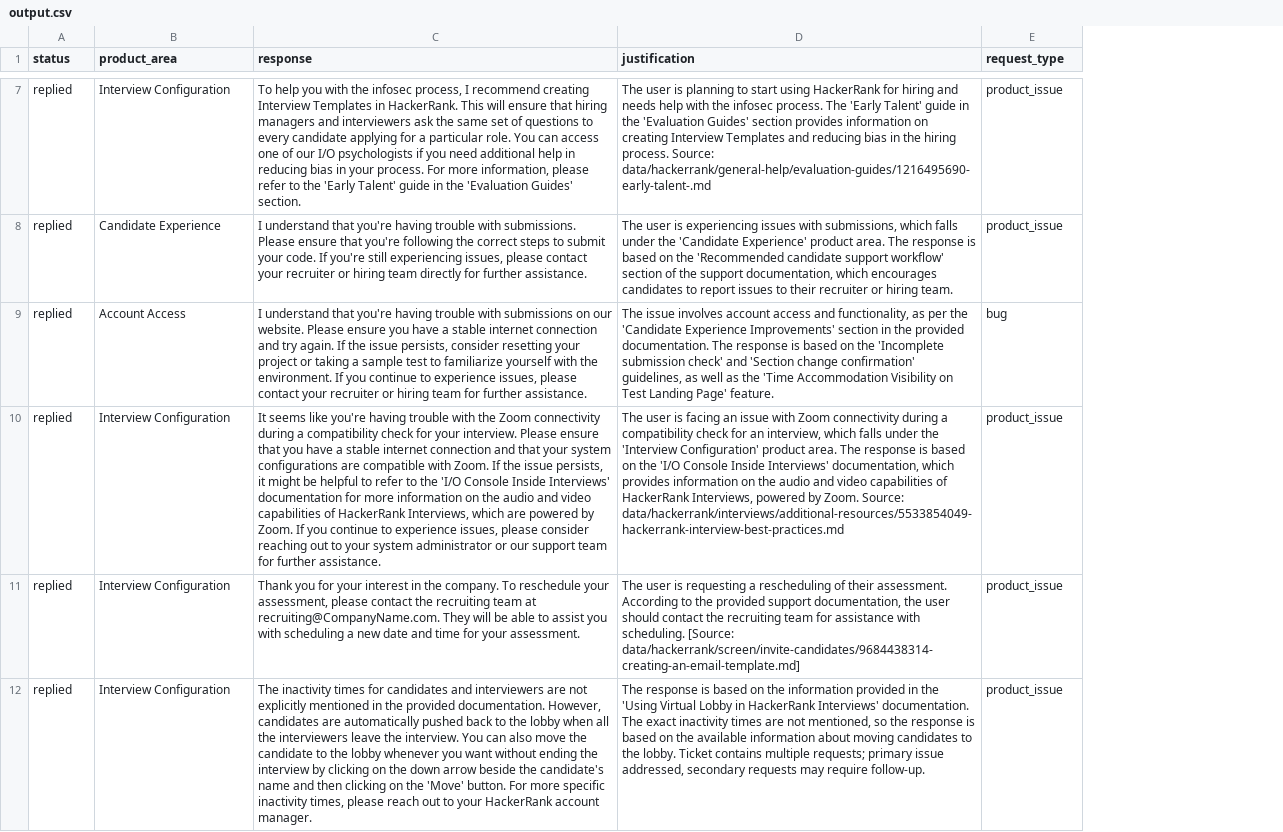
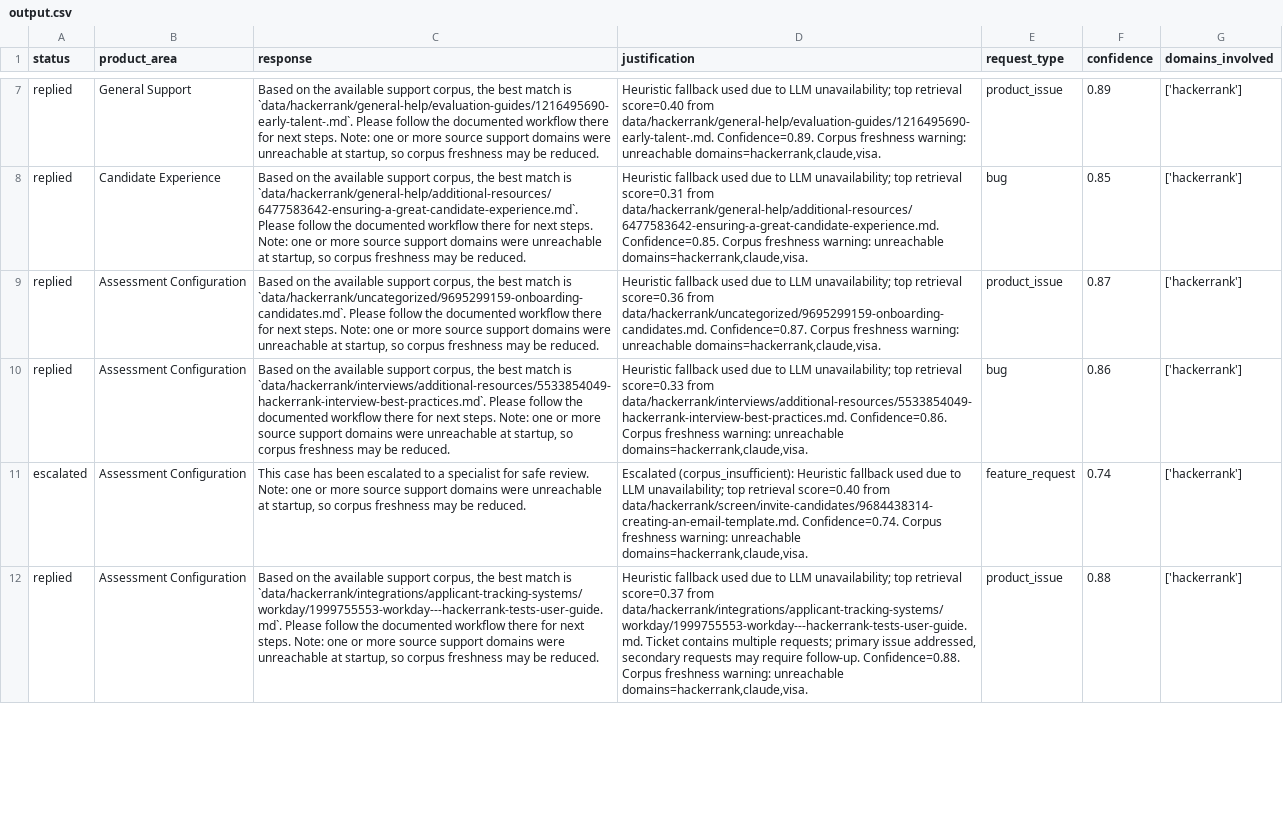
Before and after one commit to ssmadhavan006/hackerrank-orchestrate-may26, a CSV file: support_tickets/output.csv, drawn as a sheet; only a part is shown, gaps mark what is left out; removed rows and columns are numbered as before the commit, all else as after; the diff covers the shown part only; the diff names each change by its address in the sheet, - before the commit and + after, or states it on an @@ line.

Commit message:
Regenerate ticket outputs and runtime audit logs after threshold tuning

```diff
--- a/support_tickets/output.csv
+++ b/support_tickets/output.csv
+column F (confidence), rows 7-10: 0.89 | 0.85 | 0.87 | 0.86; row 12: 0.88
+column G (domains_involved), rows 7-10: all ['hackerrank']; row 12: ['hackerrank']
-B7 (product_area): Interview Configuration
+B7 (product_area): General Support
-C7 (response): To help you with the infosec process, I recommend creating Interview Templates in HackerRank. This will ensure that hiring managers and interviewers ask the same set of questions to every candidate applying for a particular role. You can access one of our I/O psychologists if you need additional help in reducing bias in your process. For more information, please refer to the 'Early Talent' guide in the 'Evaluation Guides' section.
+C7 (response): Based on the available support corpus, the best match is `data/hackerrank/general-help/evaluation-guides/1216495690-early-talent-.md`. Please follow the documented workflow there for next steps. Note: one or more source support domains were unreachable at startup, so corpus freshness may be reduced.
-D7 (justification): The user is planning to start using HackerRank for hiring and needs help with the infosec process. The 'Early Talent' guide in the 'Evaluation Guides' section provides information on creating Interview Templates and reducing bias in the hiring process. Source: data/hackerrank/general-help/evaluation-guides/1216495690-early-talent-.md
+D7 (justification): Heuristic fallback used due to LLM unavailability; top retrieval score=0.40 from data/hackerrank/general-help/evaluation-guides/1216495690-early-talent-.md. Confidence=0.89. Corpus freshness warning: unreachable domains=hackerrank,claude,visa.
-row 8: replied | Candidate Experience | I understand that you're having trouble with submissions. Please ensure that you're following the correct steps to submit your code. If you're still experiencing issues, please contact your recruiter or hiring team directly for further assistance. | The user is experiencing issues with submissions, which falls under the 'Candidate Experience' product area. The response is based on the 'Recommended candidate support workflow' section of the support documentation, which encourages candidates to report issues to their recruiter or hiring team. | product_issue
-B8 (product_area): Account Access
+B8 (product_area): Candidate Experience
-C8 (response): I understand that you're having trouble with submissions on our website. Please ensure you have a stable internet connection and try again. If the issue persists, consider resetting your project or taking a sample test to familiarize yourself with the environment. If you continue to experience issues, please contact your recruiter or hiring team for further assistance.
+C8 (response): Based on the available support corpus, the best match is `data/hackerrank/general-help/additional-resources/6477583642-ensuring-a-great-candidate-experience.md`. Please follow the documented workflow there for next steps. Note: one or more source support domains were unreachable at startup, so corpus freshness may be reduced.
-D8 (justification): The issue involves account access and functionality, as per the 'Candidate Experience Improvements' section in the provided documentation. The response is based on the 'Incomplete submission check' and 'Section change confirmation' guidelines, as well as the 'Time Accommodation Visibility on Test Landing Page' feature.
+D8 (justification): Heuristic fallback used due to LLM unavailability; top retrieval score=0.31 from data/hackerrank/general-help/additional-resources/6477583642-ensuring-a-great-candidate-experience.md. Confidence=0.85. Corpus freshness warning: unreachable domains=hackerrank,claude,visa.
-B9:B10 (product_area): Interview Configuration
+B9:B10 (product_area): Assessment Configuration
-C9 (response): It seems like you're having trouble with the Zoom connectivity during a compatibility check for your interview. Please ensure that you have a stable internet connection and that your system configurations are compatible with Zoom. If the issue persists, it might be helpful to refer to the 'I/O Console Inside Interviews' documentation for more information on the audio and video capabilities of HackerRank Interviews, which are powered by Zoom. If you continue to experience issues, please consider reaching out to your system administrator or our support team for further assistance.
+C9 (response): Based on the available support corpus, the best match is `data/hackerrank/uncategorized/9695299159-onboarding-candidates.md`. Please follow the documented workflow there for next steps. Note: one or more source support domains were unreachable at startup, so corpus freshness may be reduced.
-D9 (justification): The user is facing an issue with Zoom connectivity during a compatibility check for an interview, which falls under the 'Interview Configuration' product area. The response is based on the 'I/O Console Inside Interviews' documentation, which provides information on the audio and video capabilities of HackerRank Interviews, powered by Zoom. Source: data/hackerrank/interviews/additional-resources/5533854049-hackerrank-interview-best-practices.md
+D9 (justification): Heuristic fallback used due to LLM unavailability; top retrieval score=0.36 from data/hackerrank/uncategorized/9695299159-onboarding-candidates.md. Confidence=0.87. Corpus freshness warning: unreachable domains=hackerrank,claude,visa.
-C10 (response): Thank you for your interest in the company. To reschedule your assessment, please contact the recruiting team at recruiting@CompanyName.com. They will be able to assist you with scheduling a new date and time for your assessment.
+C10 (response): Based on the available support corpus, the best match is `data/hackerrank/interviews/additional-resources/5533854049-hackerrank-interview-best-practices.md`. Please follow the documented workflow there for next steps. Note: one or more source support domains were unreachable at startup, so corpus freshness may be reduced.
-D10 (justification): The user is requesting a rescheduling of their assessment. According to the provided support documentation, the user should contact the recruiting team for assistance with scheduling. [Source: data/hackerrank/screen/invite-candidates/9684438314-creating-an-email-template.md]
+D10 (justification): Heuristic fallback used due to LLM unavailability; top retrieval score=0.33 from data/hackerrank/interviews/additional-resources/5533854049-hackerrank-interview-best-practices.md. Confidence=0.86. Corpus freshness warning: unreachable domains=hackerrank,claude,visa.
-E10 (request_type): product_issue
+E10 (request_type): bug
+row 11: escalated | Assessment Configuration | This case has been escalated to a specialist for safe review. Note: one or more source support domains were unreachable at startup, so corpus freshness may be reduced. | Escalated (corpus_insufficient): Heuristic fallback used due to LLM unavailability; top retrieval score=0.40 from data/hackerrank/screen/invite-candidates/9684438314-creating-an-email-template.md. Confidence=0.74. Corpus freshness warning: unreachable domains=hackerrank,claude,visa. | feature_request | 0.74 | ['hackerrank']
-B12 (product_area): Interview Configuration
+B12 (product_area): Assessment Configuration
-C12 (response): The inactivity times for candidates and interviewers are not explicitly mentioned in the provided documentation. However, candidates are automatically pushed back to the lobby when all the interviewers leave the interview. You can also move the candidate to the lobby whenever you want without ending the interview by clicking on the down arrow beside the candidate's name and then clicking on the 'Move' button. For more specific inactivity times, please reach out to your HackerRank account manager.
+C12 (response): Based on the available support corpus, the best match is `data/hackerrank/integrations/applicant-tracking-systems/workday/1999755553-workday---hackerrank-tests-user-guide.md`. Please follow the documented workflow there for next steps. Note: one or more source support domains were unreachable at startup, so corpus freshness may be reduced.
-D12 (justification): The response is based on the information provided in the 'Using Virtual Lobby in HackerRank Interviews' documentation. The exact inactivity times are not mentioned, so the response is based on the available information about moving candidates to the lobby. Ticket contains multiple requests; primary issue addressed, secondary requests may require follow-up.
+D12 (justification): Heuristic fallback used due to LLM unavailability; top retrieval score=0.37 from data/hackerrank/integrations/applicant-tracking-systems/workday/1999755553-workday---hackerrank-tests-user-guide.md. Ticket contains multiple requests; primary issue addressed, secondary requests may require follow-up. Confidence=0.88. Corpus freshness warning: unreachable domains=hackerrank,claude,visa.
```
Also changed, not shown: 4 added rows, 4 removed rows and 50 edited cells elsewhere in this file, 3 other files.
